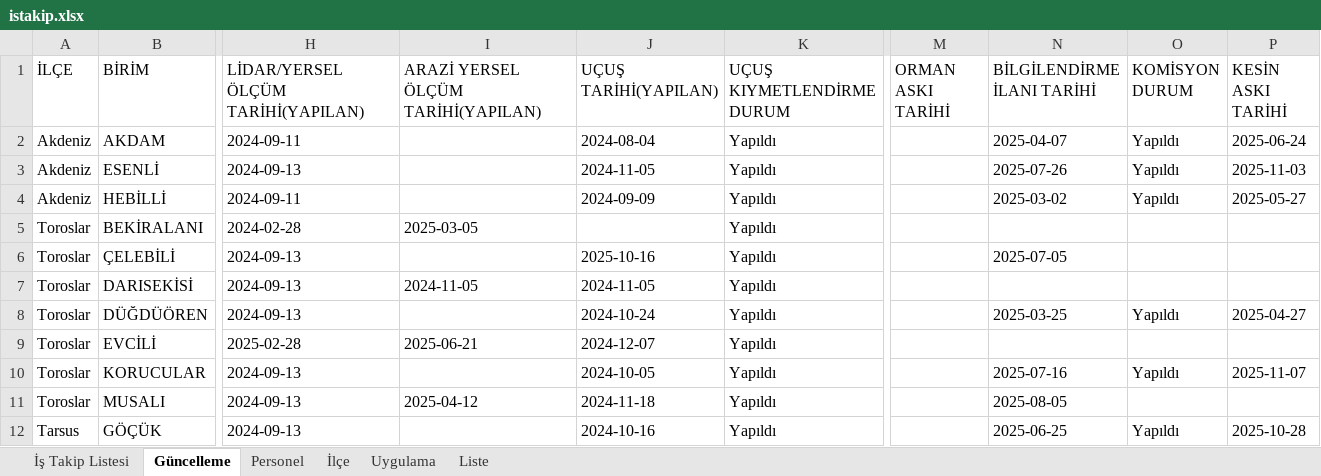
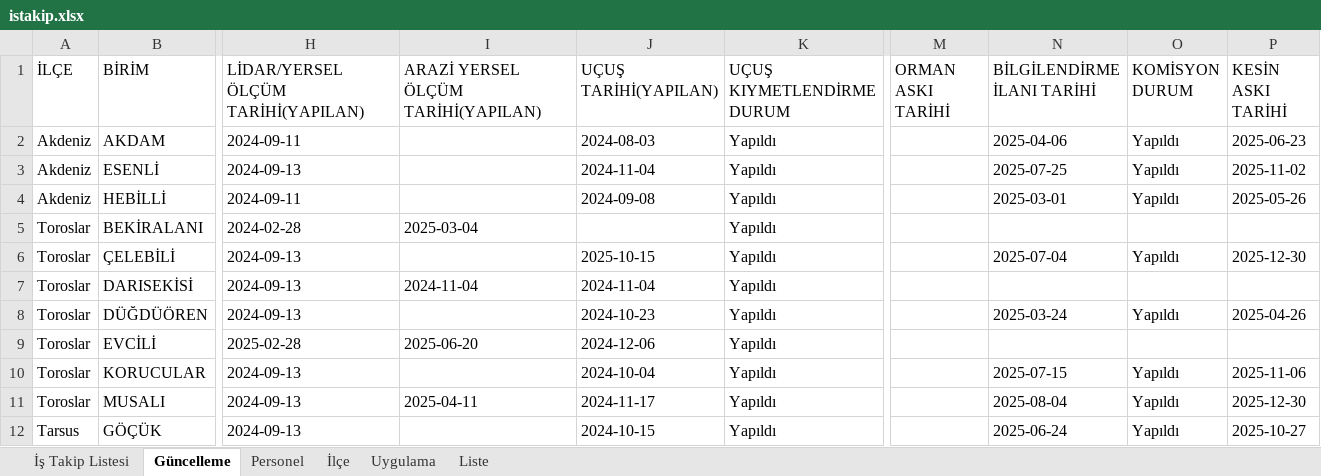
Before and after one commit to gokhangeo/mersinistakip, an Excel workbook: istakip.xlsx, sheet Güncelleme, drawn as a sheet; only a part is shown, gaps mark what is left out; values as stored, in another font and other column widths than the file's, no borders; the diff covers the shown part only; the diff names each change by its address in the sheet, - before the commit and + after, or states it on an @@ line.

Commit message:
İş Takip Güncellemesi - 29.12.2025 14:13:28

```diff
--- a/istakip.xlsx (sheet Güncelleme)
+++ b/istakip.xlsx (sheet Güncelleme)
-J2 (UÇUŞ TARİHİ(YAPILAN)): 2024-08-04
+J2 (UÇUŞ TARİHİ(YAPILAN)): 2024-08-03
-N2 (BİLGİLENDİRME İLANI TARİHİ): 2025-04-07
+N2 (BİLGİLENDİRME İLANI TARİHİ): 2025-04-06
-P2 (KESİN ASKI TARİHİ): 2025-06-24
+P2 (KESİN ASKI TARİHİ): 2025-06-23
-J3 (UÇUŞ TARİHİ(YAPILAN)): 2024-11-05
+J3 (UÇUŞ TARİHİ(YAPILAN)): 2024-11-04
-N3 (BİLGİLENDİRME İLANI TARİHİ): 2025-07-26
+N3 (BİLGİLENDİRME İLANI TARİHİ): 2025-07-25
-P3 (KESİN ASKI TARİHİ): 2025-11-03
+P3 (KESİN ASKI TARİHİ): 2025-11-02
-J4 (UÇUŞ TARİHİ(YAPILAN)): 2024-09-09
+J4 (UÇUŞ TARİHİ(YAPILAN)): 2024-09-08
-N4 (BİLGİLENDİRME İLANI TARİHİ): 2025-03-02
+N4 (BİLGİLENDİRME İLANI TARİHİ): 2025-03-01
-P4 (KESİN ASKI TARİHİ): 2025-05-27
+P4 (KESİN ASKI TARİHİ): 2025-05-26
-I5: 2025-03-05
+I5: 2025-03-04
-J6 (UÇUŞ TARİHİ(YAPILAN)): 2025-10-16
+J6 (UÇUŞ TARİHİ(YAPILAN)): 2025-10-15
-N6 (BİLGİLENDİRME İLANI TARİHİ): 2025-07-05
+N6 (BİLGİLENDİRME İLANI TARİHİ): 2025-07-04
-O6 (KOMİSYON DURUM): (empty)
+O6 (KOMİSYON DURUM): Yapıldı
-P6 (KESİN ASKI TARİHİ): (empty)
+P6 (KESİN ASKI TARİHİ): 2025-12-30
-I7: 2024-11-05
+I7: 2024-11-04
-J7 (UÇUŞ TARİHİ(YAPILAN)): 2024-11-05
+J7 (UÇUŞ TARİHİ(YAPILAN)): 2024-11-04
-J8 (UÇUŞ TARİHİ(YAPILAN)): 2024-10-24
+J8 (UÇUŞ TARİHİ(YAPILAN)): 2024-10-23
-N8 (BİLGİLENDİRME İLANI TARİHİ): 2025-03-25
+N8 (BİLGİLENDİRME İLANI TARİHİ): 2025-03-24
-P8 (KESİN ASKI TARİHİ): 2025-04-27
+P8 (KESİN ASKI TARİHİ): 2025-04-26
-I9: 2025-06-21
+I9: 2025-06-20
-J9 (UÇUŞ TARİHİ(YAPILAN)): 2024-12-07
+J9 (UÇUŞ TARİHİ(YAPILAN)): 2024-12-06
-J10 (UÇUŞ TARİHİ(YAPILAN)): 2024-10-05
+J10 (UÇUŞ TARİHİ(YAPILAN)): 2024-10-04
-N10 (BİLGİLENDİRME İLANI TARİHİ): 2025-07-16
+N10 (BİLGİLENDİRME İLANI TARİHİ): 2025-07-15
-P10 (KESİN ASKI TARİHİ): 2025-11-07
+P10 (KESİN ASKI TARİHİ): 2025-11-06
-I11: 2025-04-12
+I11: 2025-04-11
-J11 (UÇUŞ TARİHİ(YAPILAN)): 2024-11-18
+J11 (UÇUŞ TARİHİ(YAPILAN)): 2024-11-17
-N11 (BİLGİLENDİRME İLANI TARİHİ): 2025-08-05
+N11 (BİLGİLENDİRME İLANI TARİHİ): 2025-08-04
-O11 (KOMİSYON DURUM): (empty)
+O11 (KOMİSYON DURUM): Yapıldı
-P11 (KESİN ASKI TARİHİ): (empty)
+P11 (KESİN ASKI TARİHİ): 2025-12-30
-J12 (UÇUŞ TARİHİ(YAPILAN)): 2024-10-16
+J12 (UÇUŞ TARİHİ(YAPILAN)): 2024-10-15
-N12 (BİLGİLENDİRME İLANI TARİHİ): 2025-06-25
+N12 (BİLGİLENDİRME İLANI TARİHİ): 2025-06-24
-P12 (KESİN ASKI TARİHİ): 2025-10-28
+P12 (KESİN ASKI TARİHİ): 2025-10-27
```
Also changed, not shown: 28 edited cells elsewhere in this sheet, sheet İş Takip Listesi.
